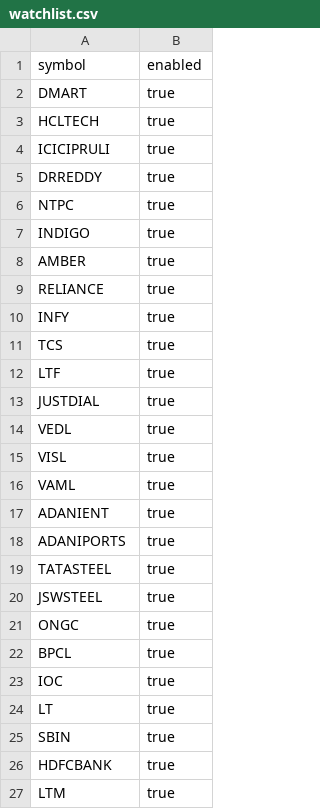
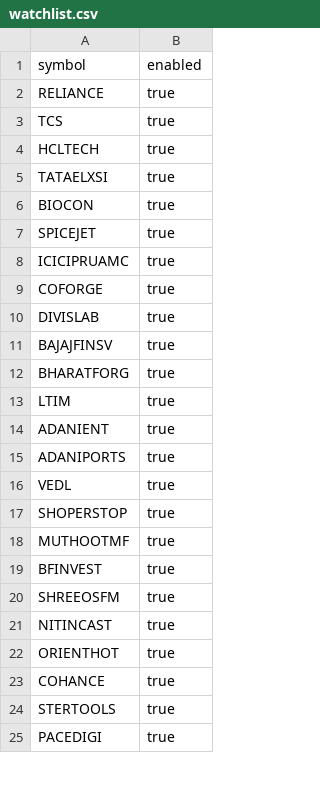
Before and after one commit to dejies/intraday_scanner, a CSV file: data/watchlist.csv, drawn as a sheet; only a part is shown; the diff covers the shown part only.

```diff
--- a/data/watchlist.csv
+++ b/data/watchlist.csv
@@ -1,27 +1,25 @@
 symbol,enabled
-DMART,true
+RELIANCE,true
+TCS,true
 HCLTECH,true
-ICICIPRULI,true
-DRREDDY,true
-NTPC,true
-INDIGO,true
-AMBER,true
-RELIANCE,true
-INFY,true
-TCS,true
-LTF,true
-JUSTDIAL,true
-VEDL,true
-VISL,true
-VAML,true
+TATAELXSI,true
+BIOCON,true
+SPICEJET,true
+ICICIPRUAMC,true
+COFORGE,true
+DIVISLAB,true
+BAJAJFINSV,true
+BHARATFORG,true
+LTIM,true
 ADANIENT,true
 ADANIPORTS,true
-TATASTEEL,true
-JSWSTEEL,true
-ONGC,true
-BPCL,true
-IOC,true
-LT,true
-SBIN,true
-HDFCBANK,true
-LTM,true
+VEDL,true
+SHOPERSTOP,true
+MUTHOOTMF,true
+BFINVEST,true
+SHREEOSFM,true
+NITINCAST,true
+ORIENTHOT,true
+COHANCE,true
+STERTOOLS,true
+PACEDIGI,true
```
Also changed, not shown: 1 added row elsewhere in this file, 4 other files.
